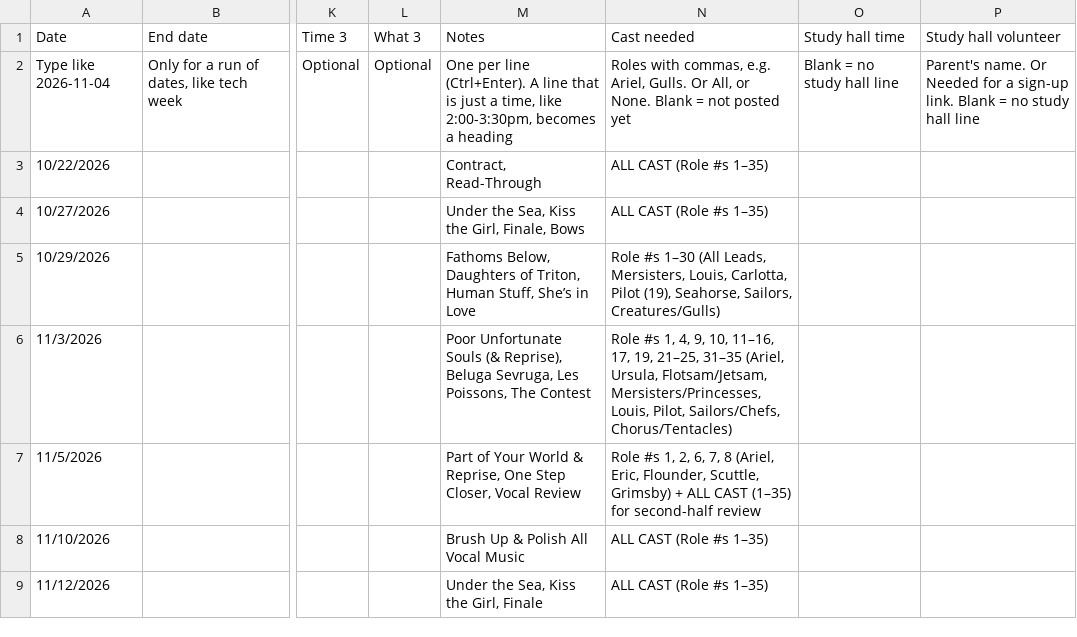
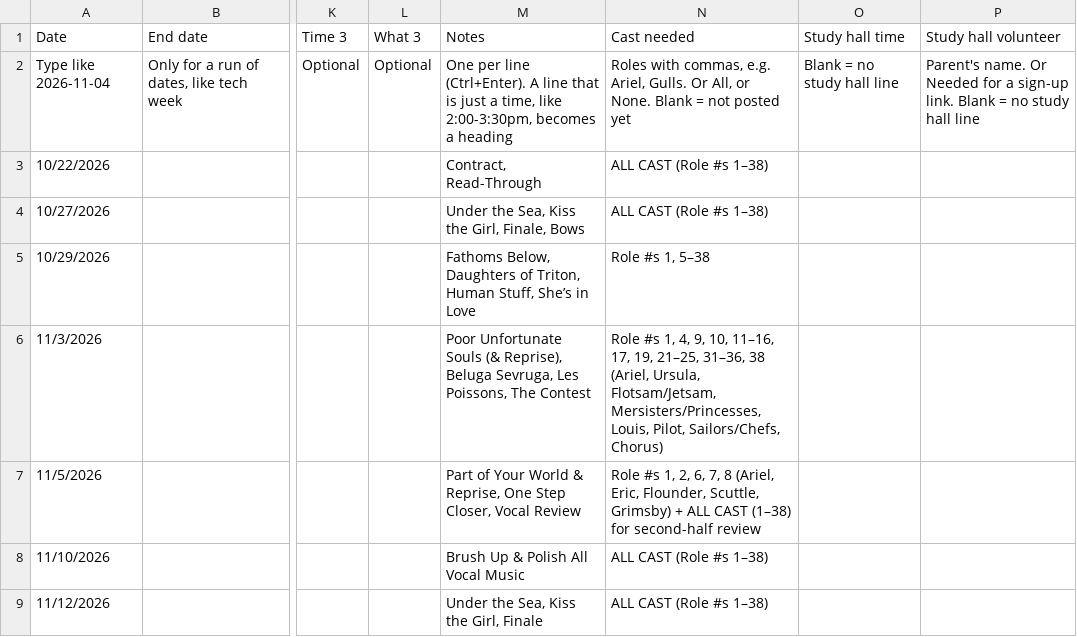
Before and after one commit to Legacy-Musicals/Legacy-Musicals.github.io, a CSV file: data/sheet-cache/calendar.csv, drawn as a sheet; only a part is shown, gaps mark what is left out; the diff covers the shown part only; the diff names each change by its address in the sheet, - before the commit and + after, or states it on an @@ line.

```diff
--- a/data/sheet-cache/calendar.csv
+++ b/data/sheet-cache/calendar.csv
-N3:N4 (Cast needed): ALL CAST (Role #s 1–35)
+N3:N4 (Cast needed): ALL CAST (Role #s 1–38)
-N5 (Cast needed): Role #s 1–30 (All Leads, Mersisters, Louis, Carlotta, Pilot (19), Seahorse, Sailors, Creatures/Gulls)
+N5 (Cast needed): Role #s 1, 5–38
-N6 (Cast needed): …19, 21–25, 31–35 (Ariel, Ursula, Flotsam/Jetsam, Mersisters/Princesses, Louis, Pilot, Sailors/Chefs, Chorus/Tentacles)
+N6 (Cast needed): …19, 21–25, 31–36, 38 (Ariel, Ursula, Flotsam/Jetsam, Mersisters/Princesses, Louis, Pilot, Sailors/Chefs, Chorus)
-N7 (Cast needed): …ALL CAST (1–35) for second-half…
+N7 (Cast needed): …ALL CAST (1–38) for second-half…
-N8:N9 (Cast needed): ALL CAST (Role #s 1–35)
+N8:N9 (Cast needed): ALL CAST (Role #s 1–38)
```
Also changed, not shown: 18 edited cells elsewhere in this file, data/sheet-cache/announcements.csv, data/sheet-cache/cast.csv, 1 other file.
